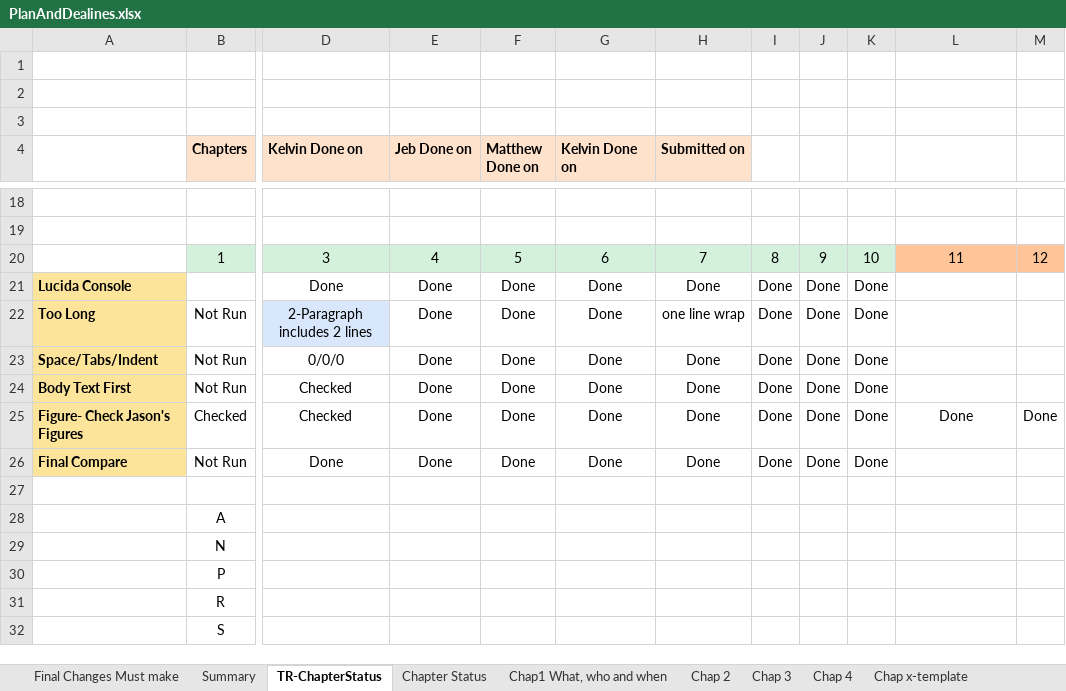
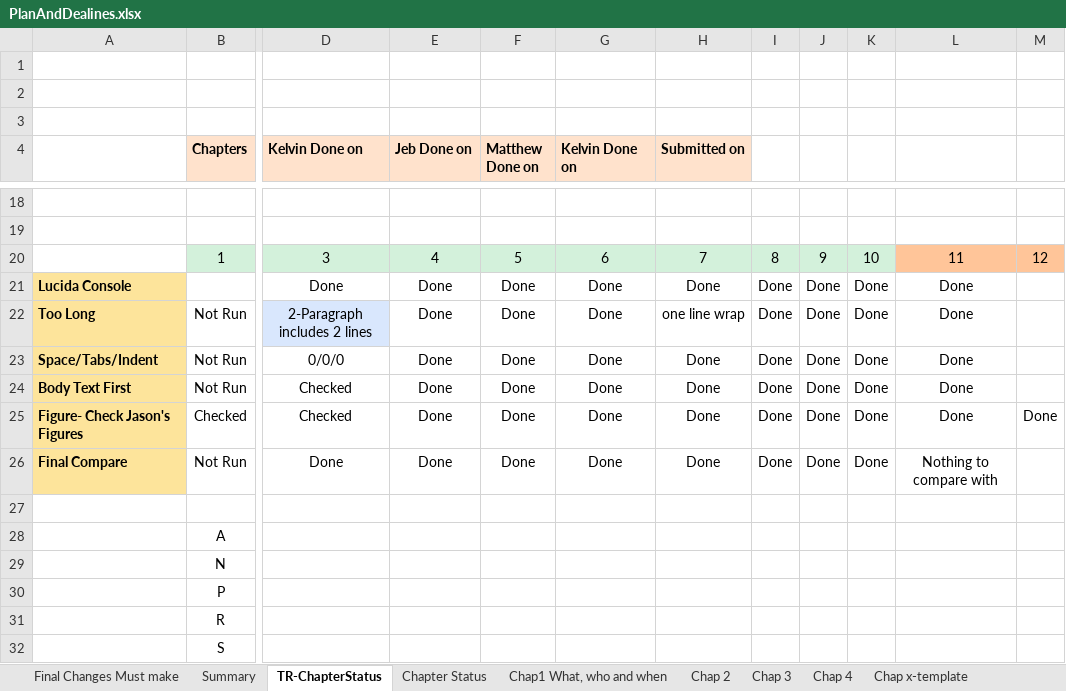
Before and after one commit to HTML5GameEngineGroup/GTCS-GameEngine2, an Excel workbook: Word/PlanAndDealines.xlsx, sheet TR-ChapterStatus, drawn as a sheet; only a part is shown, gaps mark what is left out; values as stored, in another font and other column widths than the file's, no borders; the diff names each change by its address in the sheet, - before the commit and + after, or states it on an @@ line.

Commit message:
Chap 11 and 12 are done.

```diff
--- a/Word/PlanAndDealines.xlsx (sheet TR-ChapterStatus)
+++ b/Word/PlanAndDealines.xlsx (sheet TR-ChapterStatus)
-L21:L24: (empty)
+L21:L24: Done
-L26: (empty)
+L26: Nothing to compare with
```
Also changed, not shown: 11 other files.
